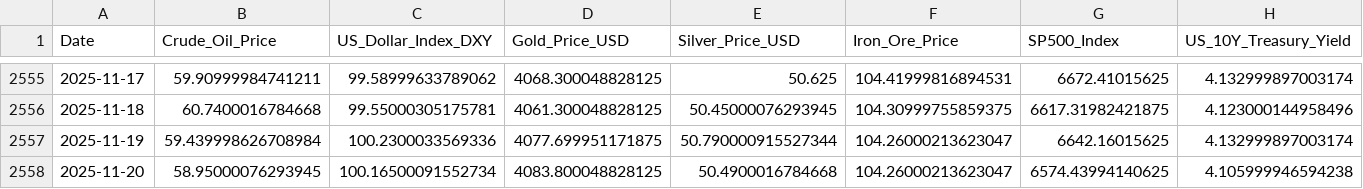
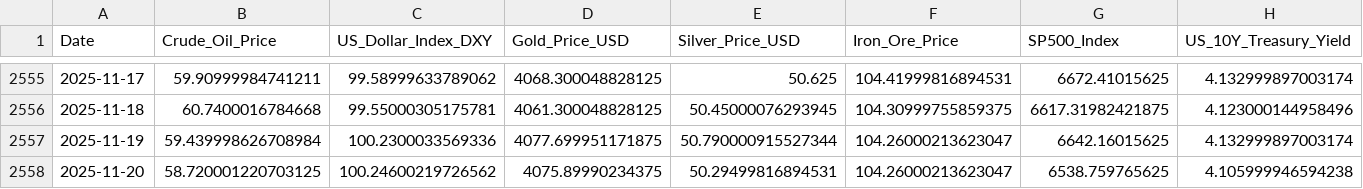
Before and after one commit to Kanisorn001/Project, a CSV file: gold_and_macro_data_final.csv, drawn as a sheet; only a part is shown, gaps mark what is left out; the diff names each change by its address in the sheet, - before the commit and + after, or states it on an @@ line.

```diff
--- a/gold_and_macro_data_final.csv
+++ b/gold_and_macro_data_final.csv
-B2558 (Crude_Oil_Price): 58.95000076293945
+B2558 (Crude_Oil_Price): 58.720001220703125
-C2558 (US_Dollar_Index_DXY): 100.16500091552734
+C2558 (US_Dollar_Index_DXY): 100.24600219726562
-D2558 (Gold_Price_USD): 4083.800048828125
+D2558 (Gold_Price_USD): 4075.89990234375
-E2558 (Silver_Price_USD): 50.4900016784668
+E2558 (Silver_Price_USD): 50.29499816894531
-G2558 (SP500_Index): 6574.43994140625
+G2558 (SP500_Index): 6538.759765625
```
